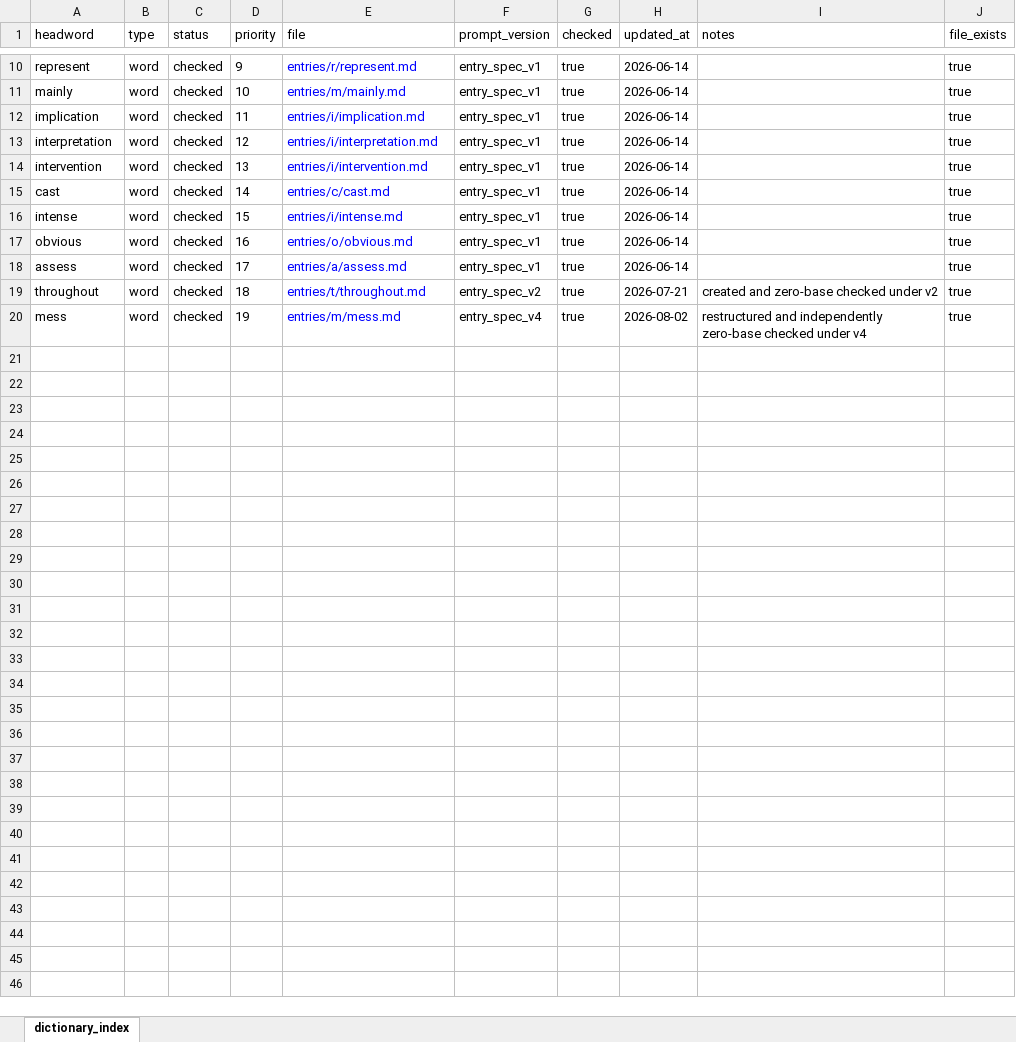
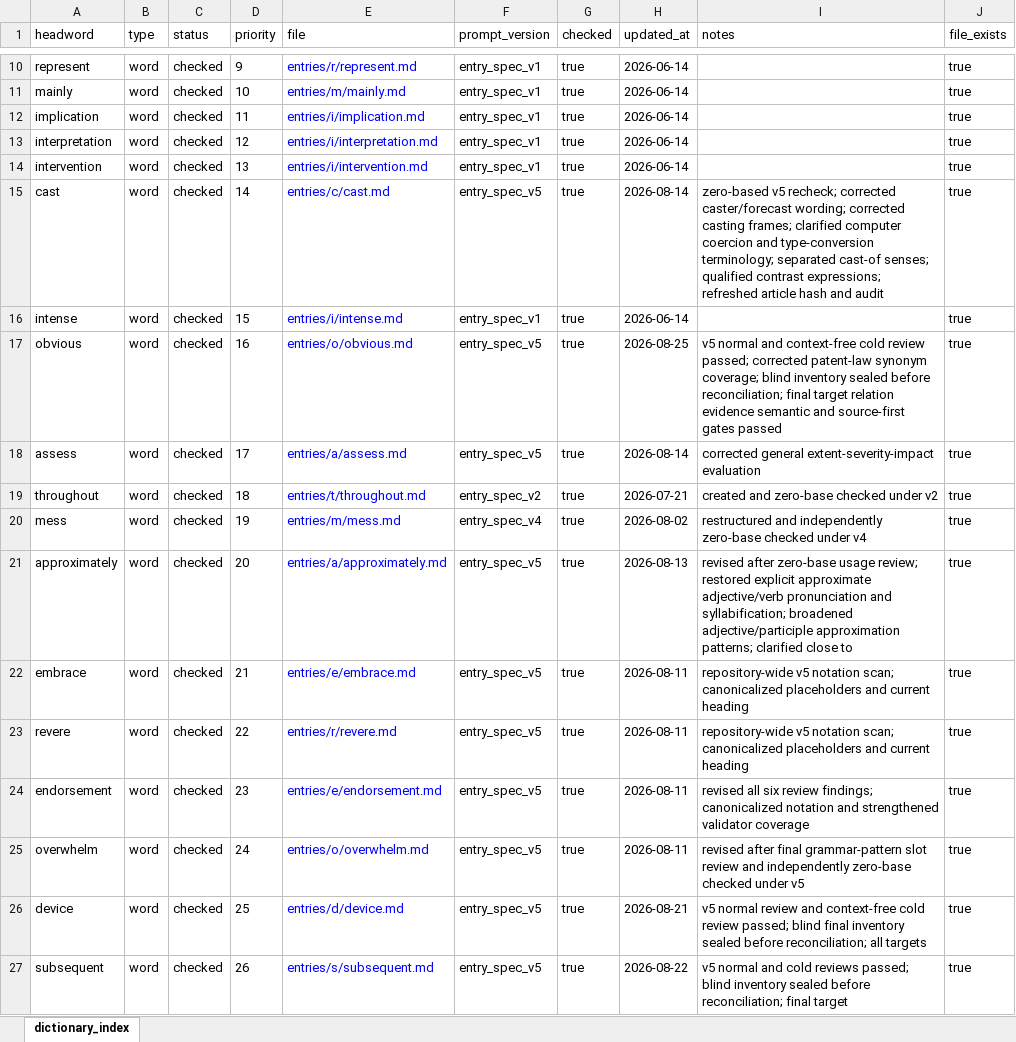
Before and after one commit to Kyapya/english-dictionary, an Excel workbook: exports/dictionary_index.xlsx, sheet dictionary_index, drawn as a sheet; only a part is shown, gaps mark what is left out; values as stored, in another font and other column widths than the file's, no borders; the diff covers the shown part only; the diff names each change by its address in the sheet, - before the commit and + after, or states it on an @@ line.

Commit message:
feat(dictionary): add prompt with audited workflow

```diff
--- a/exports/dictionary_index.xlsx (sheet dictionary_index)
+++ b/exports/dictionary_index.xlsx (sheet dictionary_index)
-F15 (prompt_version): entry_spec_v1
+F15 (prompt_version): entry_spec_v5
-H15 (updated_at): 2026-06-14
+H15 (updated_at): 2026-08-14
-I15 (notes): (empty)
+I15 (notes): zero-based v5 recheck; corrected caster/forecast wording; corrected casting frames; clarified computer coercion and type-conversion terminology; separated cast-of senses; qualified contrast expressions; refreshed article hash and audit
-F17:F18 (prompt_version): entry_spec_v1
+F17:F18 (prompt_version): entry_spec_v5
-H17 (updated_at): 2026-06-14
+H17 (updated_at): 2026-08-25
-I17 (notes): (empty)
+I17 (notes): v5 normal and context-free cold review passed; corrected patent-law synonym coverage; blind inventory sealed before reconciliation; final target relation evidence semantic and source-first gates passed
-H18 (updated_at): 2026-06-14
+H18 (updated_at): 2026-08-14
-I18 (notes): (empty)
+I18 (notes): corrected general extent-severity-impact evaluation
+row 21: approximately | word | checked | 20 | entries/a/approximately.md | entry_spec_v5 | true | 2026-08-13 | revised after zero-base usage review; restored explicit approximate adjective/verb pronunciation and syllabification; broadened adjective/participle approximation patterns; clarified close to | true
+row 22: embrace | word | checked | 21 | entries/e/embrace.md | entry_spec_v5 | true | 2026-08-11 | repository-wide v5 notation scan; canonicalized placeholders and current heading | true
+row 23: revere | word | checked | 22 | entries/r/revere.md | entry_spec_v5 | true | 2026-08-11 | repository-wide v5 notation scan; canonicalized placeholders and current heading | true
+row 24: endorsement | word | checked | 23 | entries/e/endorsement.md | entry_spec_v5 | true | 2026-08-11 | revised all six review findings; canonicalized notation and strengthened validator coverage | true
+row 25: overwhelm | word | checked | 24 | entries/o/overwhelm.md | entry_spec_v5 | true | 2026-08-11 | revised after final grammar-pattern slot review and independently zero-base checked under v5 | true
+row 26: device | word | checked | 25 | entries/d/device.md | entry_spec_v5 | true | 2026-08-21 | v5 normal review and context-free cold review passed; blind final inventory sealed before reconciliation; all targets | true
+row 27: subsequent | word | checked | 26 | entries/s/subsequent.md | entry_spec_v5 | true | 2026-08-22 | v5 normal and cold reviews passed; blind inventory sealed before reconciliation; final target | true
```
Also changed, not shown: 13 added rows and 12 edited cells elsewhere in this sheet, 9 other files.
